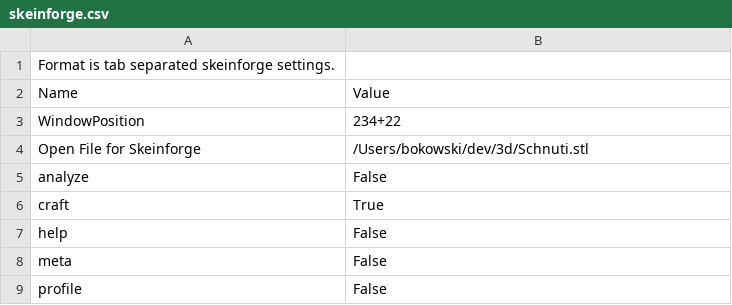
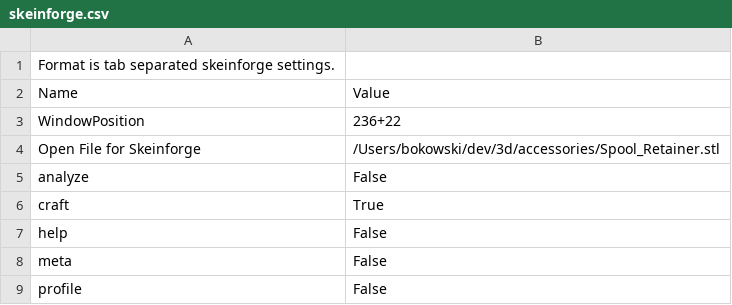
Before and after one commit to bokowski/DotSkeinforge, a CSV file: profiles/skeinforge.csv, drawn as a sheet.

Commit message:
added 0.25 layer height profile (e.g. for pulleys)

```diff
--- a/profiles/skeinforge.csv
+++ b/profiles/skeinforge.csv
@@ -2,4 +2,4 @@ Format is tab separated skeinforge settings.
 Name                          	Value
-WindowPosition	234+22
-Open File for Skeinforge	/Users/bokowski/dev/3d/Schnuti.stl
+WindowPosition	236+22
+Open File for Skeinforge	/Users/bokowski/dev/3d/accessories/Spool_Retainer.stl
 analyze	False
```
Also changed, not shown: 29 other files.
